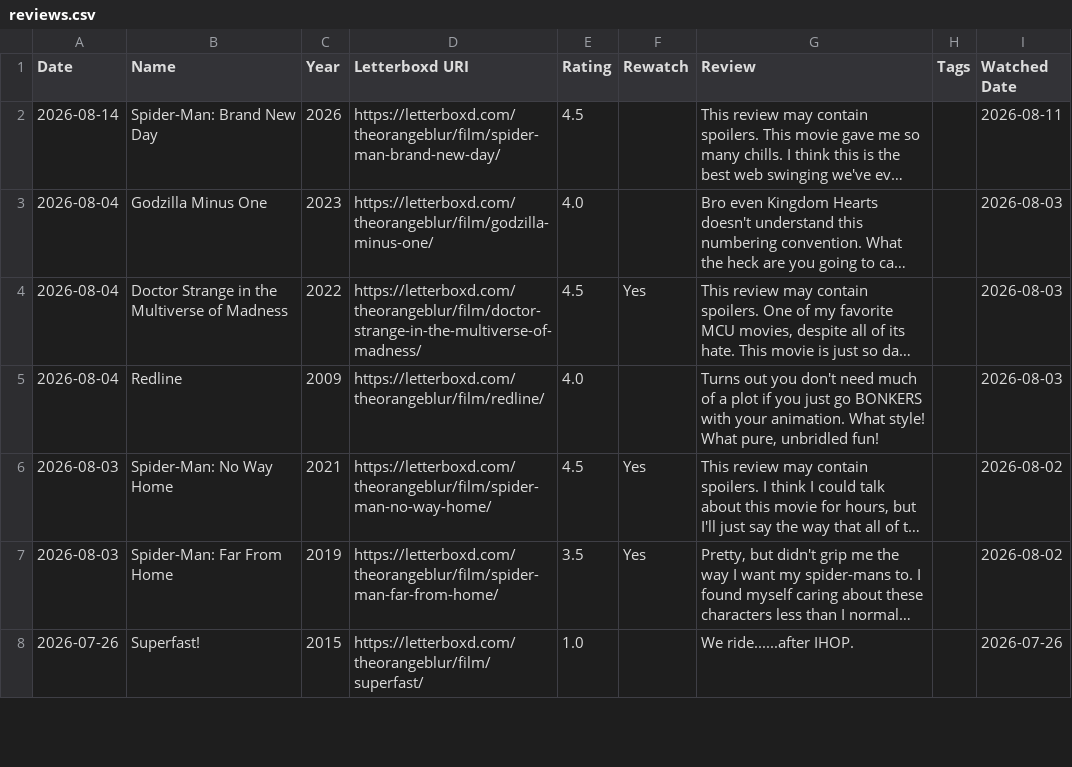
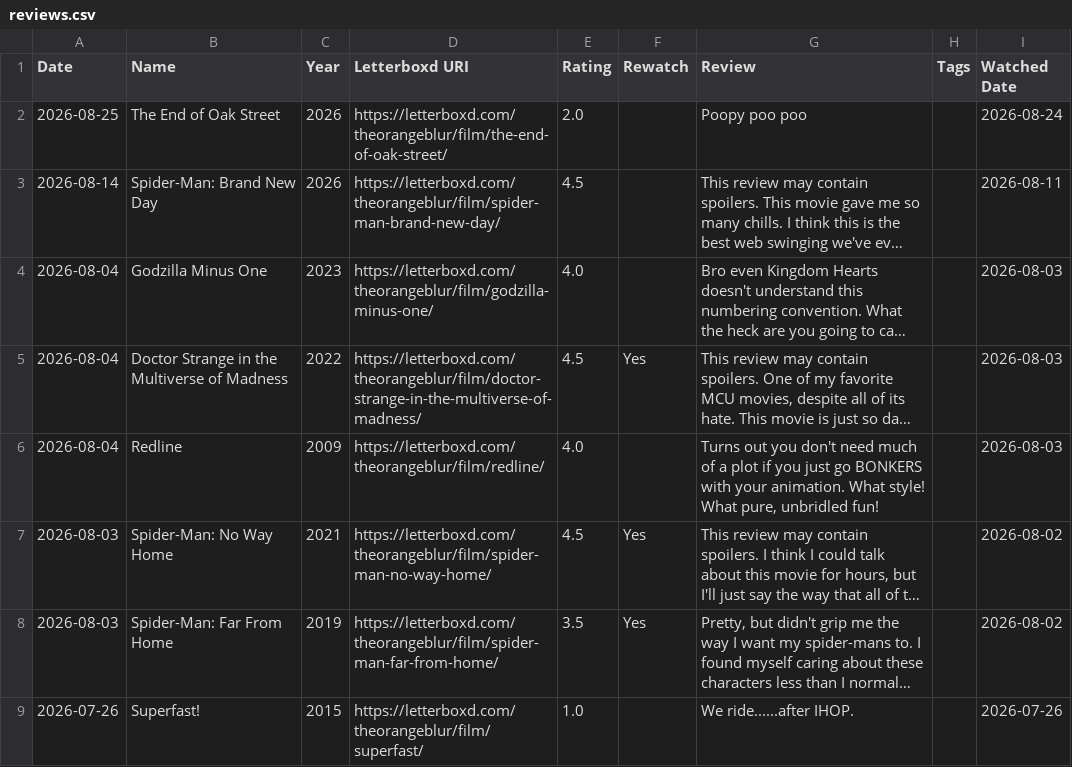
Before and after one commit to theOrangeBlur/What_Is_Emmet_Up_To, a CSV file: Movies/src/reviews.csv, drawn as a sheet; only a part is shown; long unchanged cells end in …; the diff names each change by its address in the sheet, - before the commit and + after, or states it on an @@ line.

```diff
--- a/Movies/src/reviews.csv
+++ b/Movies/src/reviews.csv
+row 2: 2026-08-25 | The End of Oak Street | 2026 | https://letterboxd.com/theorangeblur/film/the-end-of-oak-street/ | 2.0 |  | Poopy poo poo |  | 2026-08-24
```
Also changed, not shown: 2 other files.
